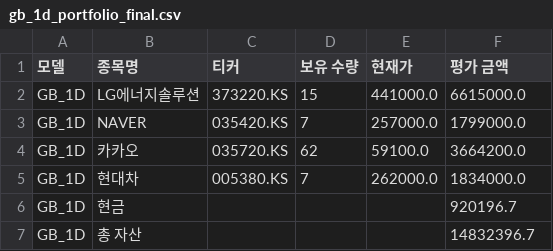
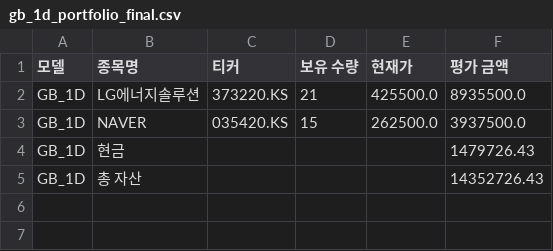
Before and after one commit to chesin1/-stock-ai-kr, a CSV file: data/gb_1d_portfolio_final.csv, drawn as a sheet.

```diff
--- a/data/gb_1d_portfolio_final.csv
+++ b/data/gb_1d_portfolio_final.csv
@@ -1,7 +1,5 @@
 모델,종목명,티커,보유 수량,현재가,평가 금액
-GB_1D,LG에너지솔루션,373220.KS,15,441000.0,6615000.0
-GB_1D,NAVER,035420.KS,7,257000.0,1799000.0
-GB_1D,카카오,035720.KS,62,59100.0,3664200.0
-GB_1D,현대차,005380.KS,7,262000.0,1834000.0
-GB_1D,현금,,,,920196.7
-GB_1D,총 자산,,,,14832396.7
+GB_1D,LG에너지솔루션,373220.KS,21,425500.0,8935500.0
+GB_1D,NAVER,035420.KS,15,262500.0,3937500.0
+GB_1D,현금,,,,1479726.43
+GB_1D,총 자산,,,,14352726.43
```
Also changed, not shown: data/kr_simulation_result_with_accuracy.csv, 5 other files.
